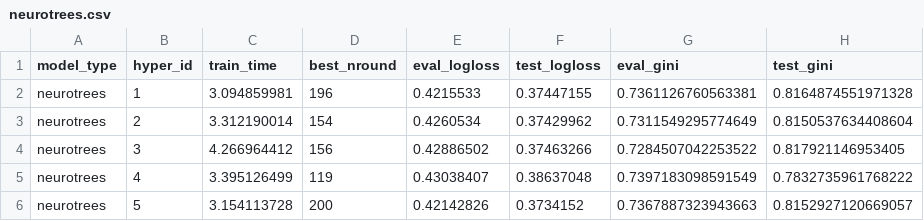
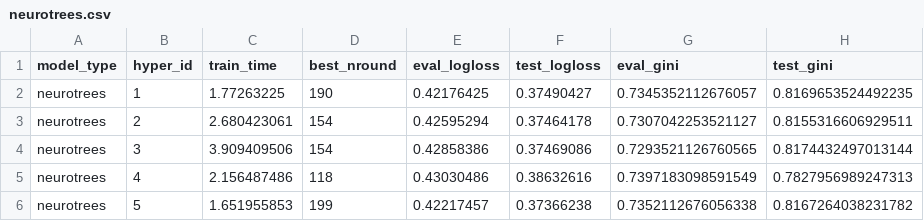
Before and after one commit to Evovest/MLBenchmarks.jl, a CSV file: results/titanic/neurotrees.csv, drawn as a sheet; only a part is shown; the diff covers the shown part only.

```diff
--- a/results/titanic/neurotrees.csv
+++ b/results/titanic/neurotrees.csv
@@ -1,6 +1,6 @@
 model_type,hyper_id,train_time,best_nround,eval_logloss,test_logloss,eval_gini,test_gini
-neurotrees,1,3.094859981,196,0.4215533,0.37447155,0.7361126760563381,0.8164874551971328
-neurotrees,2,3.312190014,154,0.4260534,0.37429962,0.7311549295774649,0.8150537634408604
-neurotrees,3,4.266964412,156,0.42886502,0.37463266,0.7284507042253522,0.817921146953405
-neurotrees,4,3.395126499,119,0.43038407,0.38637048,0.7397183098591549,0.7832735961768222
-neurotrees,5,3.154113728,200,0.42142826,0.3734152,0.7367887323943663,0.8152927120669057
+neurotrees,1,1.77263225,190,0.42176425,0.37490427,0.7345352112676057,0.8169653524492235
+neurotrees,2,2.680423061,154,0.42595294,0.37464178,0.7307042253521127,0.8155316606929511
+neurotrees,3,3.909409506,154,0.42858386,0.37469086,0.7293521126760565,0.8174432497013144
+neurotrees,4,2.156487486,118,0.43030486,0.38632616,0.7397183098591549,0.7827956989247313
+neurotrees,5,1.651955853,199,0.42217457,0.37366238,0.7352112676056338,0.8167264038231782
```
Also changed, not shown: 64 edited cells elsewhere in this file, results/boston/tabm.csv, results/titanic/tabm.csv, 15 other files.
